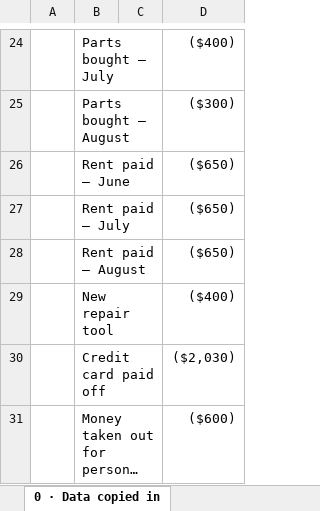
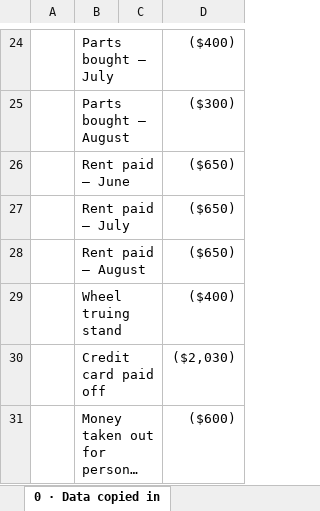
Before and after one commit to erikaen/Instructional_Redesign_v2, an Excel workbook: Bike-Repair-Source-Workbooks/Cash-Flow-Steps.xlsx, sheet 0 · Data copied in, drawn as a sheet; only a part is shown, gaps mark what is left out; long unchanged cells end in …; values as stored, in another font and other column widths than the file's, no borders; the diff names each change by its address in the sheet, - before the commit and + after, or states it on an @@ line.

```diff
--- a/Bike-Repair-Source-Workbooks/Cash-Flow-Steps.xlsx (sheet 0 · Data copied in)
+++ b/Bike-Repair-Source-Workbooks/Cash-Flow-Steps.xlsx (sheet 0 · Data copied in)
-B29: New repair tool
+B29: Wheel truing stand
```
Also changed, not shown: sheet 3 · Make the statement, sheet 2 · Sort by activity, sheet 1 · Pick the activity, Bike-Repair-Source-Workbooks/Bike-Repair-Beg-Module-3.xlsx, Bike-Repair-Source-Workbooks/Bike-Repair-End.xlsx, 11 other files.
